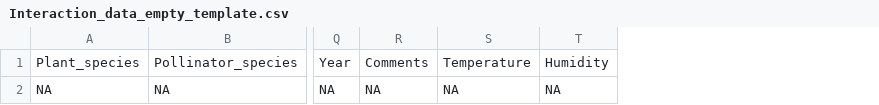
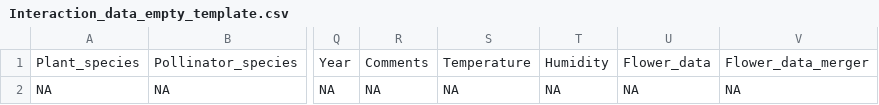
Before and after one commit to JoseBSL/EuPPollNet, a CSV file: Data/Working_files/Interaction_data_empty_template.csv, drawn as a sheet; only a part is shown, gaps mark what is left out; the diff names each change by its address in the sheet, - before the commit and + after, or states it on an @@ line.

Commit message:
organising flower counts

```diff
--- a/Data/Working_files/Interaction_data_empty_template.csv
+++ b/Data/Working_files/Interaction_data_empty_template.csv
+column U, rows 1-2: Flower_data | NA
+column V, rows 1-2: Flower_data_merger | NA
```
Also changed, not shown: 52 other files.
